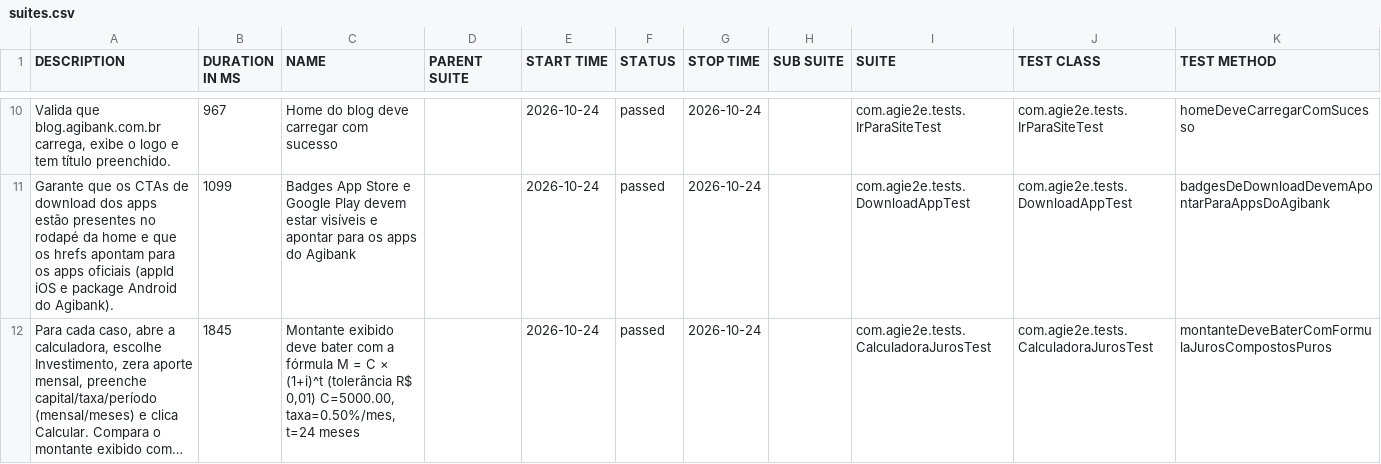
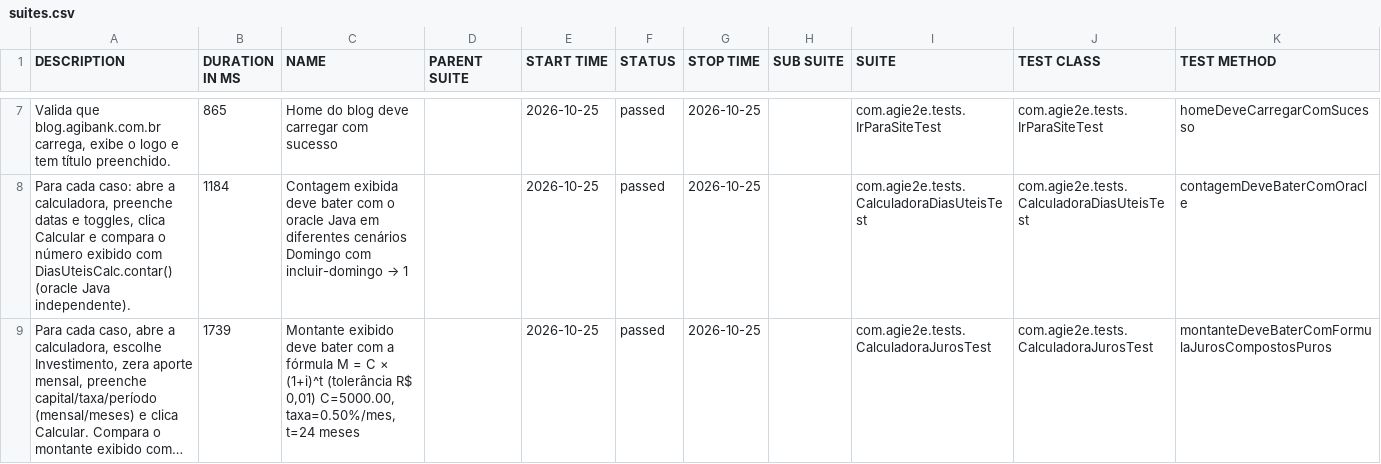
Before and after one commit to silasmarques/agi-e2e, a CSV file: data/suites.csv, drawn as a sheet; only a part is shown, gaps mark what is left out; long unchanged cells end in …; removed rows and columns are numbered as before the commit, all else as after; the diff covers the shown part only; the diff names each change by its address in the sheet, - before the commit and + after, or states it on an @@ line.

```diff
--- a/data/suites.csv
+++ b/data/suites.csv
-B7 (DURATION IN MS): 967
+B7 (DURATION IN MS): 865
-E7 (START TIME): 2026-10-24
+E7 (START TIME): 2026-10-25
-G7 (STOP TIME): 2026-10-24
+G7 (STOP TIME): 2026-10-25
-row 11: Garante que os CTAs de download dos apps estão presentes no rodapé da home e que os hrefs apontam para os apps oficiais (appId iOS e package Android do Agibank). | 1099 | Badges App Store e Google Play devem estar visíveis e apontar para os apps do Agibank |  | 2026-10-24 | passed | 2026-10-24 |  | com.agie2e.tests.DownloadAppTest | com.agie2e.tests.DownloadAppTest | badgesDeDownloadDevemApontarParaAppsDoAgibank
+row 8: Para cada caso: abre a calculadora, preenche datas e toggles, clica Calcular e compara o número exibido com DiasUteisCalc.contar() (oracle Java independente). | 1184 | Contagem exibida deve bater com o oracle Java em diferentes cenários Domingo com incluir-domingo → 1 |  | 2026-10-25 | passed | 2026-10-25 |  | com.agie2e.tests.CalculadoraDiasUteisTest | com.agie2e.tests.CalculadoraDiasUteisTest | contagemDeveBaterComOracle
-B9 (DURATION IN MS): 1845
+B9 (DURATION IN MS): 1739
-E9 (START TIME): 2026-10-24
+E9 (START TIME): 2026-10-25
-G9 (STOP TIME): 2026-10-24
+G9 (STOP TIME): 2026-10-25
```
Also changed, not shown: 5 added rows, 5 removed rows and 38 edited cells elsewhere in this file, data/behaviors.csv, 48 other files.
